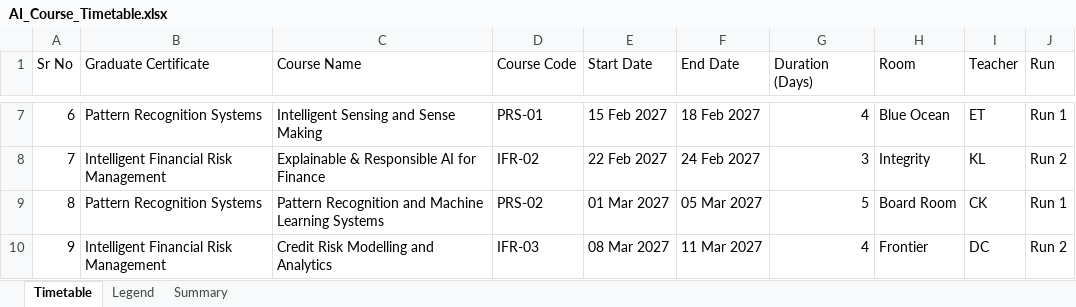
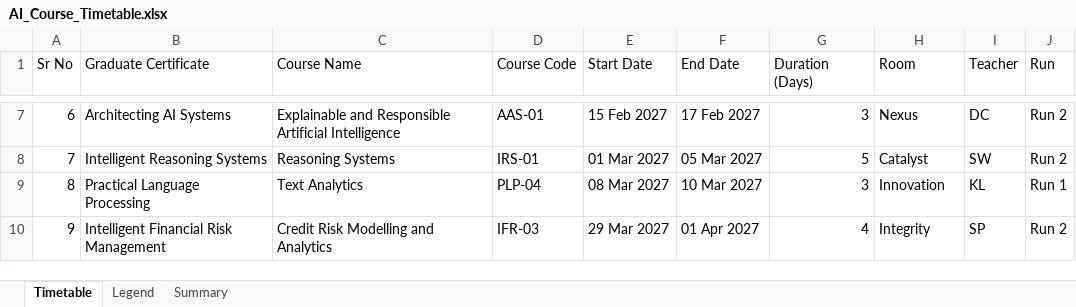
Before and after one commit to kingofpings/public_docs, an Excel workbook: AI_Course_Timetable.xlsx, sheet Timetable, drawn as a sheet; only a part is shown, gaps mark what is left out; values as stored, in another font and other column widths than the file's, no cell formats; the diff covers the shown part only; the diff names each change by its address in the sheet, - before the commit and + after, or states it on an @@ line.

```diff
--- a/AI_Course_Timetable.xlsx (sheet Timetable)
+++ b/AI_Course_Timetable.xlsx (sheet Timetable)
-B7 (Graduate Certificate): Pattern Recognition Systems
+B7 (Graduate Certificate): Architecting AI Systems
-C7 (Course Name): Intelligent Sensing and Sense Making
+C7 (Course Name): Explainable and Responsible Artificial Intelligence
-D7 (Course Code): PRS-01
+D7 (Course Code): AAS-01
-F7 (End Date): 18 Feb 2027
+F7 (End Date): 17 Feb 2027
-G7 (Duration (Days)): 4
+G7 (Duration (Days)): 3
-H7 (Room): Blue Ocean
+H7 (Room): Nexus
-I7 (Teacher): ET
+I7 (Teacher): DC
-J7 (Run): Run 1
+J7 (Run): Run 2
-B8 (Graduate Certificate): Intelligent Financial Risk Management
+B8 (Graduate Certificate): Intelligent Reasoning Systems
-C8 (Course Name): Explainable & Responsible AI for Finance
+C8 (Course Name): Reasoning Systems
-D8 (Course Code): IFR-02
+D8 (Course Code): IRS-01
-E8 (Start Date): 22 Feb 2027
+E8 (Start Date): 01 Mar 2027
-F8 (End Date): 24 Feb 2027
+F8 (End Date): 05 Mar 2027
-G8 (Duration (Days)): 3
+G8 (Duration (Days)): 5
-H8 (Room): Integrity
+H8 (Room): Catalyst
-I8 (Teacher): KL
+I8 (Teacher): SW
-B9 (Graduate Certificate): Pattern Recognition Systems
+B9 (Graduate Certificate): Practical Language Processing
-C9 (Course Name): Pattern Recognition and Machine Learning Systems
+C9 (Course Name): Text Analytics
-D9 (Course Code): PRS-02
+D9 (Course Code): PLP-04
-E9 (Start Date): 01 Mar 2027
+E9 (Start Date): 08 Mar 2027
-F9 (End Date): 05 Mar 2027
+F9 (End Date): 10 Mar 2027
-G9 (Duration (Days)): 5
+G9 (Duration (Days)): 3
-H9 (Room): Board Room
+H9 (Room): Innovation
-I9 (Teacher): CK
+I9 (Teacher): KL
-E10 (Start Date): 08 Mar 2027
+E10 (Start Date): 29 Mar 2027
-F10 (End Date): 11 Mar 2027
+F10 (End Date): 01 Apr 2027
-H10 (Room): Frontier
+H10 (Room): Integrity
-I10 (Teacher): DC
+I10 (Teacher): SP
```
Also changed, not shown: 319 edited cells elsewhere in this sheet, cell formats.
